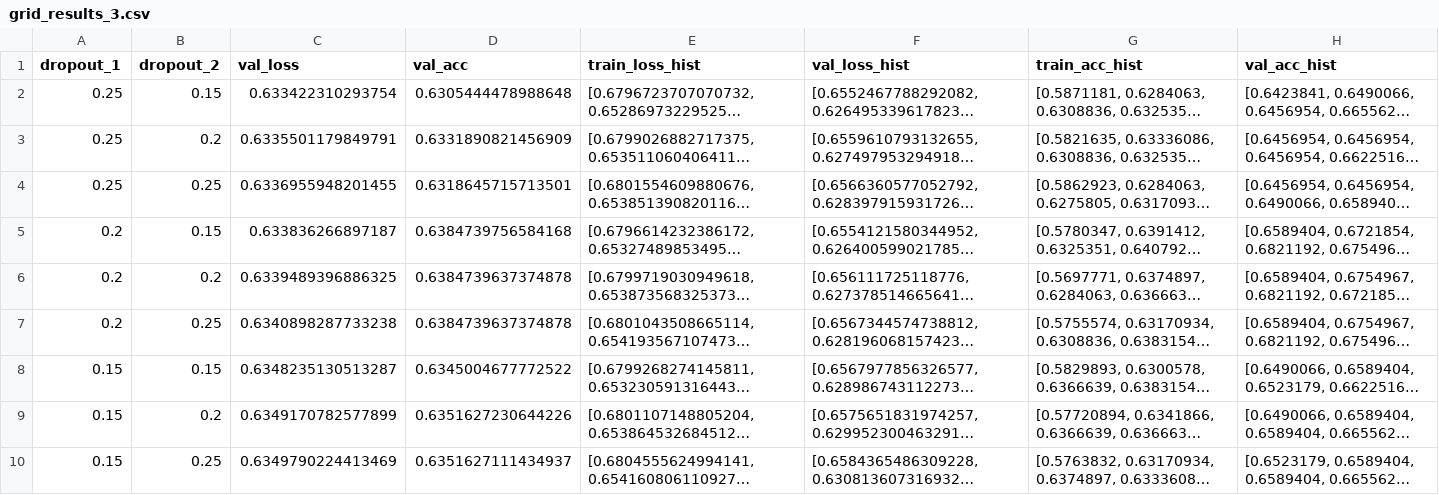
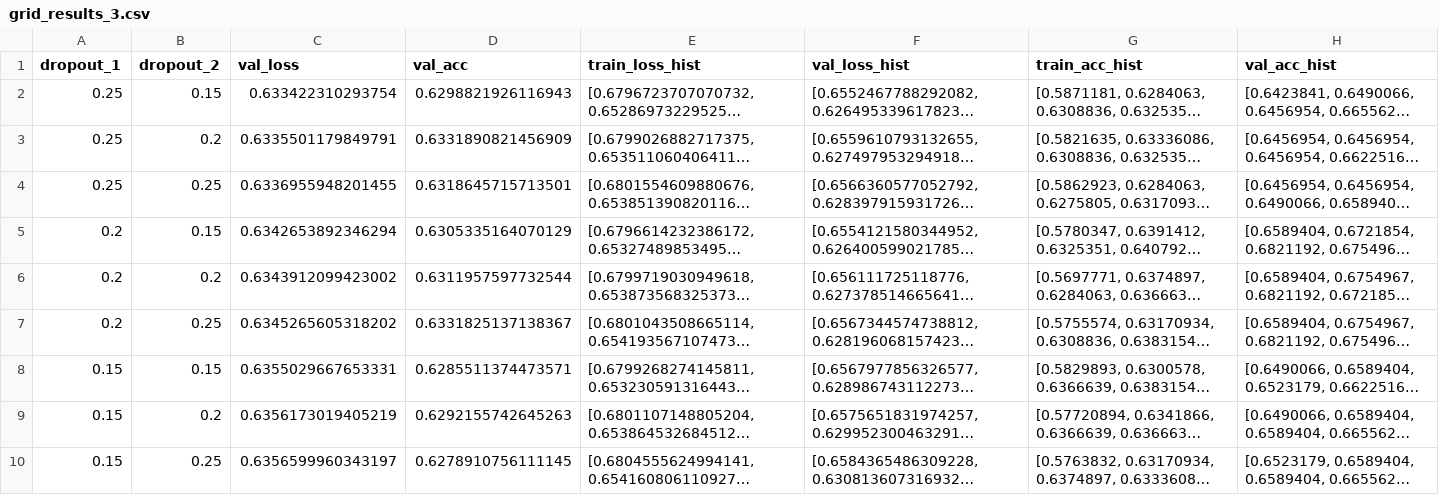
Before and after one commit to James-Leslie/deep-collaborative-filtering, a CSV file: data/ml-100k/grid_results_3.csv, drawn as a sheet; long unchanged cells end in …; the diff names each change by its address in the sheet, - before the commit and + after, or states it on an @@ line.

```diff
--- a/data/ml-100k/grid_results_3.csv
+++ b/data/ml-100k/grid_results_3.csv
-D2 (val_acc): 0.6305444478988648
+D2 (val_acc): 0.6298821926116943
-C5 (val_loss): 0.633836266897187
+C5 (val_loss): 0.6342653892346294
-D5 (val_acc): 0.6384739756584168
+D5 (val_acc): 0.6305335164070129
-C6 (val_loss): 0.6339489396886325
+C6 (val_loss): 0.6343912099423002
-D6 (val_acc): 0.6384739637374878
+D6 (val_acc): 0.6311957597732544
-C7 (val_loss): 0.6340898287733238
+C7 (val_loss): 0.6345265605318202
-D7 (val_acc): 0.6384739637374878
+D7 (val_acc): 0.6331825137138367
-C8 (val_loss): 0.6348235130513287
+C8 (val_loss): 0.6355029667653331
-D8 (val_acc): 0.6345004677772522
+D8 (val_acc): 0.6285511374473571
-C9 (val_loss): 0.6349170782577899
+C9 (val_loss): 0.6356173019405219
-D9 (val_acc): 0.6351627230644226
+D9 (val_acc): 0.6292155742645263
-C10 (val_loss): 0.6349790224413469
+C10 (val_loss): 0.6356599960343197
-D10 (val_acc): 0.6351627111434937
+D10 (val_acc): 0.6278910756111145
```
Also changed, not shown: data/ml-100k/grid_results.csv, data/ml-100k/grid_results_2.csv, 6 other files.
